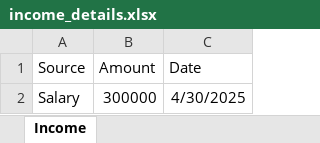
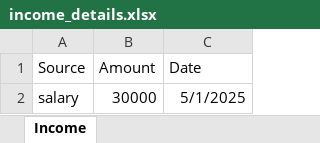
Before and after one commit to saroj580/Expense-Tracker, an Excel workbook: backend/income_details.xlsx, sheet Income, drawn as a sheet; values as stored, in another font and other column widths than the file's, no borders; removed rows and columns are numbered as before the commit, all else as after; the diff names each change by its address in the sheet, - before the commit and + after, or states it on an @@ line.

```diff
--- a/backend/income_details.xlsx (sheet Income)
+++ b/backend/income_details.xlsx (sheet Income)
-row 2: Salary | 300000 | 4/30/2025
+row 2: salary | 30000 | 5/1/2025
```
Also changed, not shown: backend/expense_details.xlsx, 11 other files.
